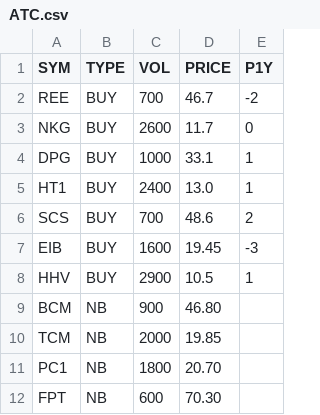
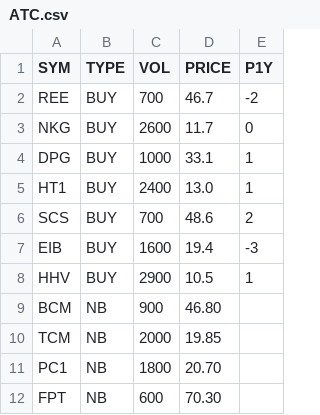
Before and after one commit to cali-invest/portfolio-live, a CSV file: data/ATC.csv, drawn as a sheet.

```diff
--- a/data/ATC.csv
+++ b/data/ATC.csv
@@ -6,3 +6,3 @@ HT1,BUY,2400,13.0,1
 SCS,BUY,700,48.6,2
-EIB,BUY,1600,19.45,-3
+EIB,BUY,1600,19.4,-3
 HHV,BUY,2900,10.5,1
```
Also changed, not shown: data/CMD.csv, data/CMD2.csv, 3 other files.
